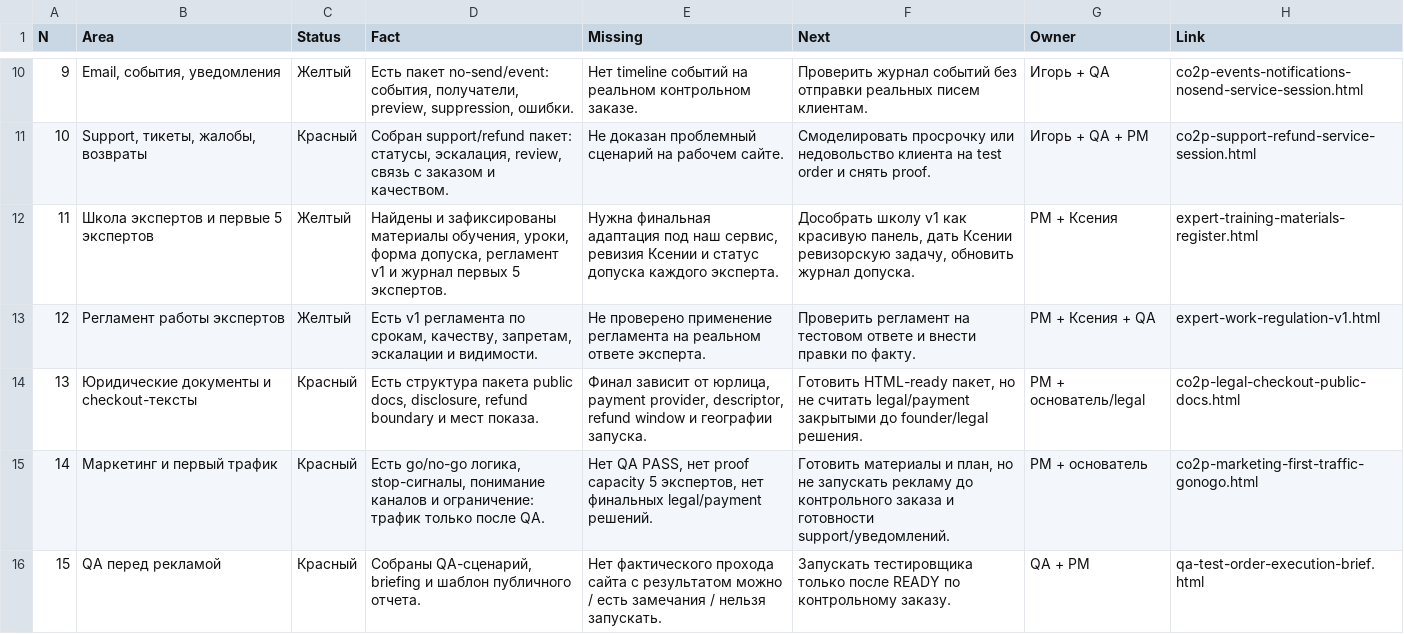
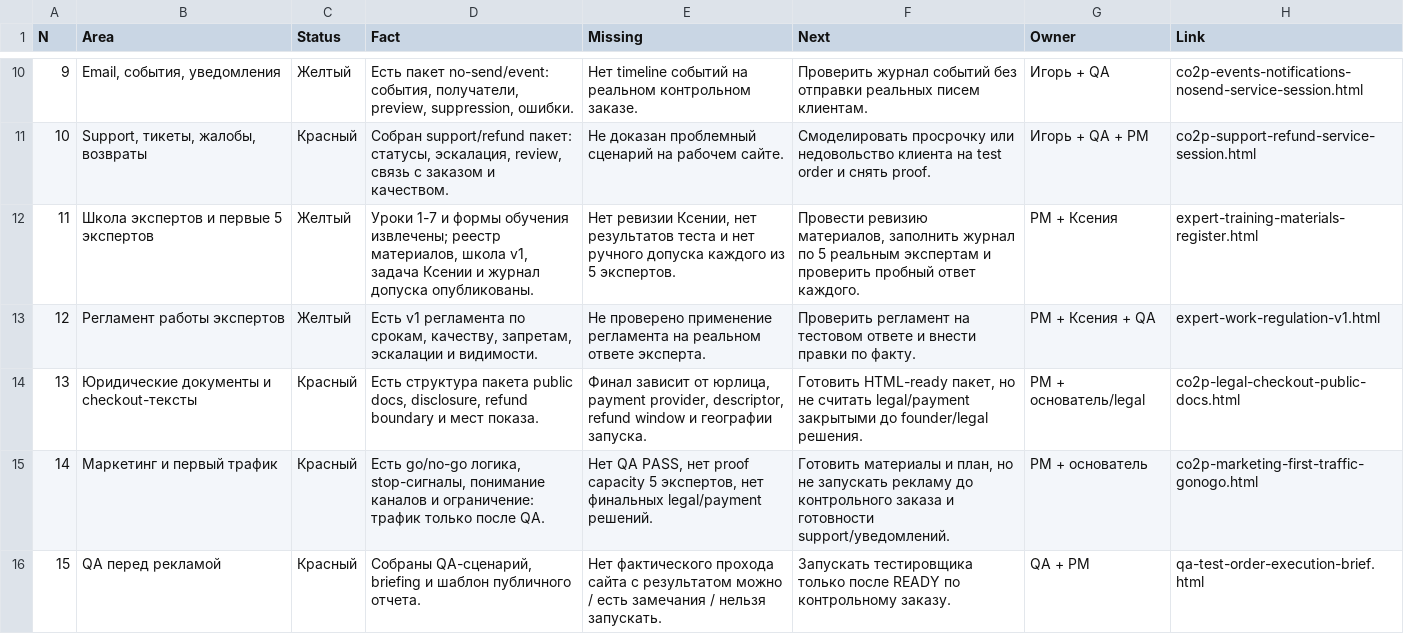
Before and after one commit to cutthreat/confideline, a CSV file: web/blue-panel/docs/artifacts/PM_CURRENT_STATE_PROOF_LEDGER_2026_06_05.csv, drawn as a sheet; only a part is shown, gaps mark what is left out.

```diff
--- a/web/blue-panel/docs/artifacts/PM_CURRENT_STATE_PROOF_LEDGER_2026_06_05.csv
+++ b/web/blue-panel/docs/artifacts/PM_CURRENT_STATE_PROOF_LEDGER_2026_06_05.csv
@@ -11,3 +11,3 @@
 "10","Support, тикеты, жалобы, возвраты","Красный","Собран support/refund пакет: статусы, эскалация, review, связь с заказом и качеством.","Не доказан проблемный сценарий на рабочем сайте.","Смоделировать просрочку или недовольство клиента на test order и снять proof.","Игорь + QA + PM","co2p-support-refund-service-session.html"
-"11","Школа экспертов и первые 5 экспертов","Желтый","Найдены и зафиксированы материалы обучения, уроки, форма допуска, регламент v1 и журнал первых 5 экспертов.","Нужна финальная адаптация под наш сервис, ревизия Ксении и статус допуска каждого эксперта.","Дособрать школу v1 как красивую панель, дать Ксении ревизорскую задачу, обновить журнал допуска.","PM + Ксения","expert-training-materials-register.html"
+"11","Школа экспертов и первые 5 экспертов","Желтый","Уроки 1-7 и формы обучения извлечены; реестр материалов, школа v1, задача Ксении и журнал допуска опубликованы.","Нет ревизии Ксении, нет результатов теста и нет ручного допуска каждого из 5 экспертов.","Провести ревизию материалов, заполнить журнал по 5 реальным экспертам и проверить пробный ответ каждого.","PM + Ксения","expert-training-materials-register.html"
 "12","Регламент работы экспертов","Желтый","Есть v1 регламента по срокам, качеству, запретам, эскалации и видимости.","Не проверено применение регламента на реальном ответе эксперта.","Проверить регламент на тестовом ответе и внести правки по факту.","PM + Ксения + QA","expert-work-regulation-v1.html"
```
Also changed, not shown: web/blue-panel/docs/artifacts/ALEXEY_MASTER_PLAN_SHORT_2026_06_05.csv, web/blue-panel/docs/artifacts/JUNE_PLAN_EXECUTIVE_160H_2026_06_05.csv, 8 other files.
